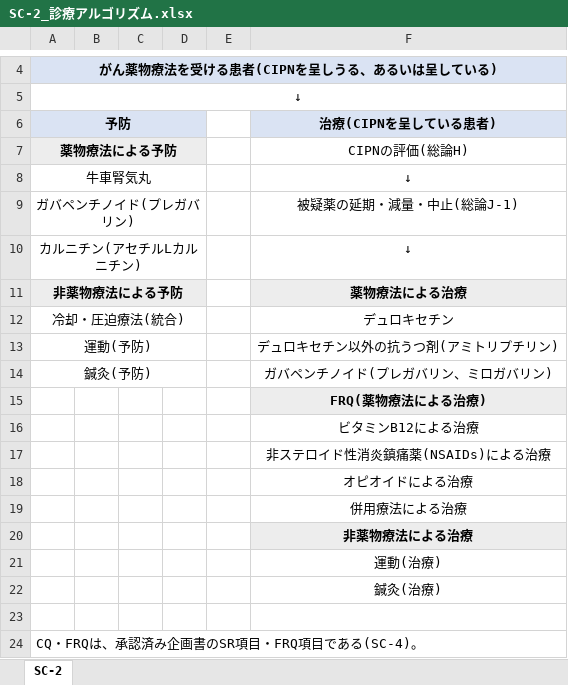
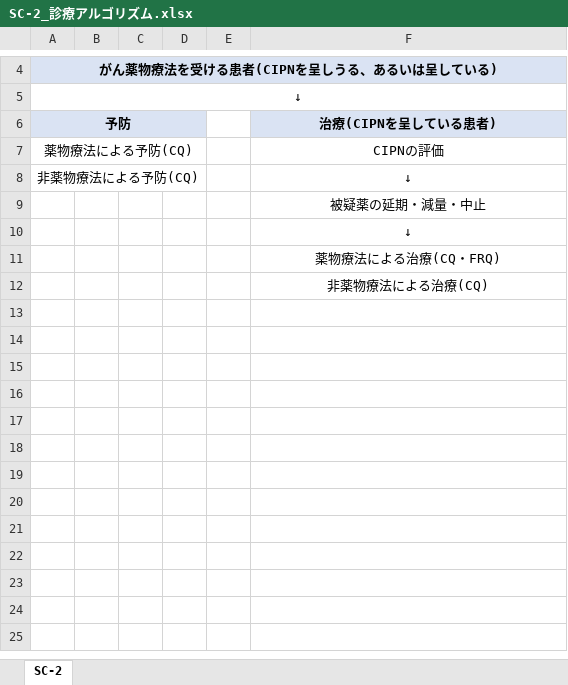
Before and after one commit to AkikoHanai/AIforClinicalGuideline, an Excel workbook: platform/scope/out/minds/SC-2_診療アルゴリズム.xlsx, sheet SC-2, drawn as a sheet; only a part is shown, gaps mark what is left out; values as stored, in another font and other column widths than the file's, no borders; removed rows and columns are numbered as before the commit, all else as after; the diff names each change by its address in the sheet, - before the commit and + after, or states it on an @@ line.

```diff
--- a/platform/scope/out/minds/SC-2_診療アルゴリズム.xlsx (sheet SC-2)
+++ b/platform/scope/out/minds/SC-2_診療アルゴリズム.xlsx (sheet SC-2)
-row 7: 薬物療法による予防 |  |  |  |  | CIPNの評価(総論H)
-row 8: 牛車腎気丸 |  |  |  |  | ↓
-row 9: ガバペンチノイド(プレガバリン) |  |  |  |  | 被疑薬の延期・減量・中止(総論J-1)
+row 7: 薬物療法による予防(CQ) |  |  |  |  | CIPNの評価
-A8 (予防): カルニチン(アセチルLカルニチン)
+A8 (予防): 非薬物療法による予防(CQ)
-row 11: 非薬物療法による予防 |  |  |  |  | 薬物療法による治療
-row 12: 冷却・圧迫療法(統合) |  |  |  |  | デュロキセチン
-row 13: 運動(予防) |  |  |  |  | デュロキセチン以外の抗うつ剤(アミトリプチリン)
-row 14: 鍼灸(予防) |  |  |  |  | ガバペンチノイド(プレガバリン、ミロガバリン)
-F9 (治療(CIPNを呈している患者)): FRQ(薬物療法による治療)
+F9 (治療(CIPNを呈している患者)): 被疑薬の延期・減量・中止
@@ F9 fill: #EDEDED → none, bold: on → off @@
-F10 (治療(CIPNを呈している患者)): ビタミンB12による治療
+F10 (治療(CIPNを呈している患者)): ↓
-F11 (治療(CIPNを呈している患者)): 非ステロイド性消炎鎮痛薬(NSAIDs)による治療
+F11 (治療(CIPNを呈している患者)): 薬物療法による治療(CQ・FRQ)
-F12 (治療(CIPNを呈している患者)): オピオイドによる治療
+F12 (治療(CIPNを呈している患者)): 非薬物療法による治療(CQ)
-row 19:  |  |  |  |  | 併用療法による治療
-row 20:  |  |  |  |  | 非薬物療法による治療
-row 21:  |  |  |  |  | 運動(治療)
-row 22:  |  |  |  |  | 鍼灸(治療)
-row 23: (empty)
-row 24: CQ・FRQは、承認済み企画書のSR項目・FRQ項目である(SC-4)。
```
Also changed, not shown: platform/scope/out/minds/SC-1_疾患トピックの基本的特徴.xlsx, platform/scope/out/minds/SC-3_スコープ.xlsx, 31 other files.
